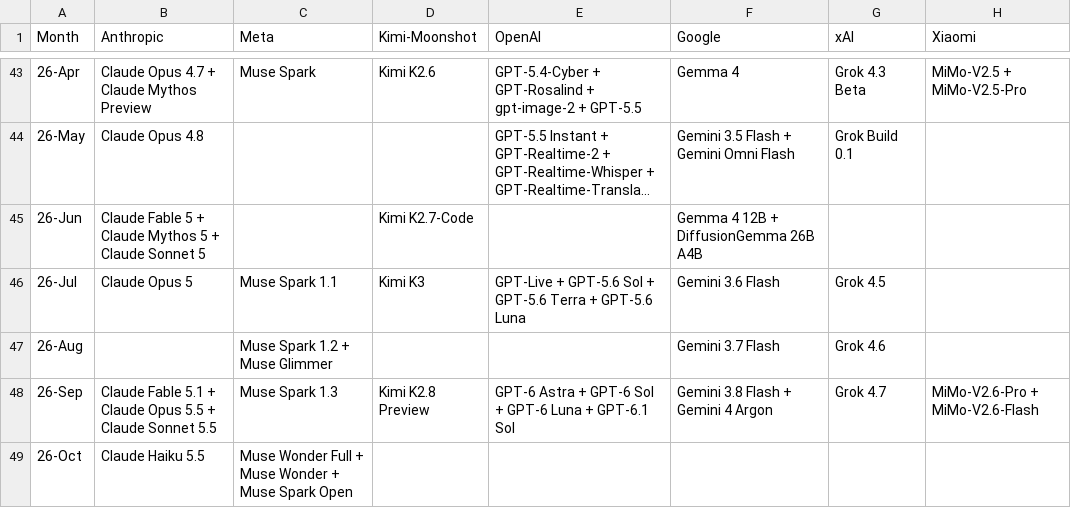
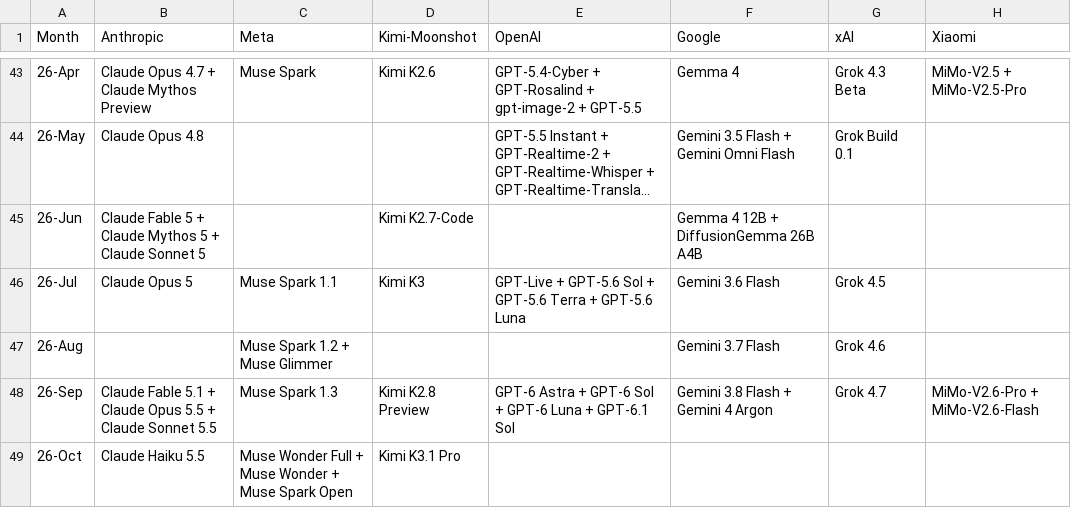
Before and after one commit to Physics-Lee/Monthly_Table_of_LLM_Releasing, a CSV file: llm_release_timeline_2022-11_to_2026-04.csv, drawn as a sheet; only a part is shown, gaps mark what is left out; long unchanged cells end in …; the diff names each change by its address in the sheet, - before the commit and + after, or states it on an @@ line.

```diff
--- a/llm_release_timeline_2022-11_to_2026-04.csv
+++ b/llm_release_timeline_2022-11_to_2026-04.csv
-D49 (Kimi-Moonshot): (empty)
+D49 (Kimi-Moonshot): Kimi K3.1 Pro
```
Also changed, not shown: 3 other files.
